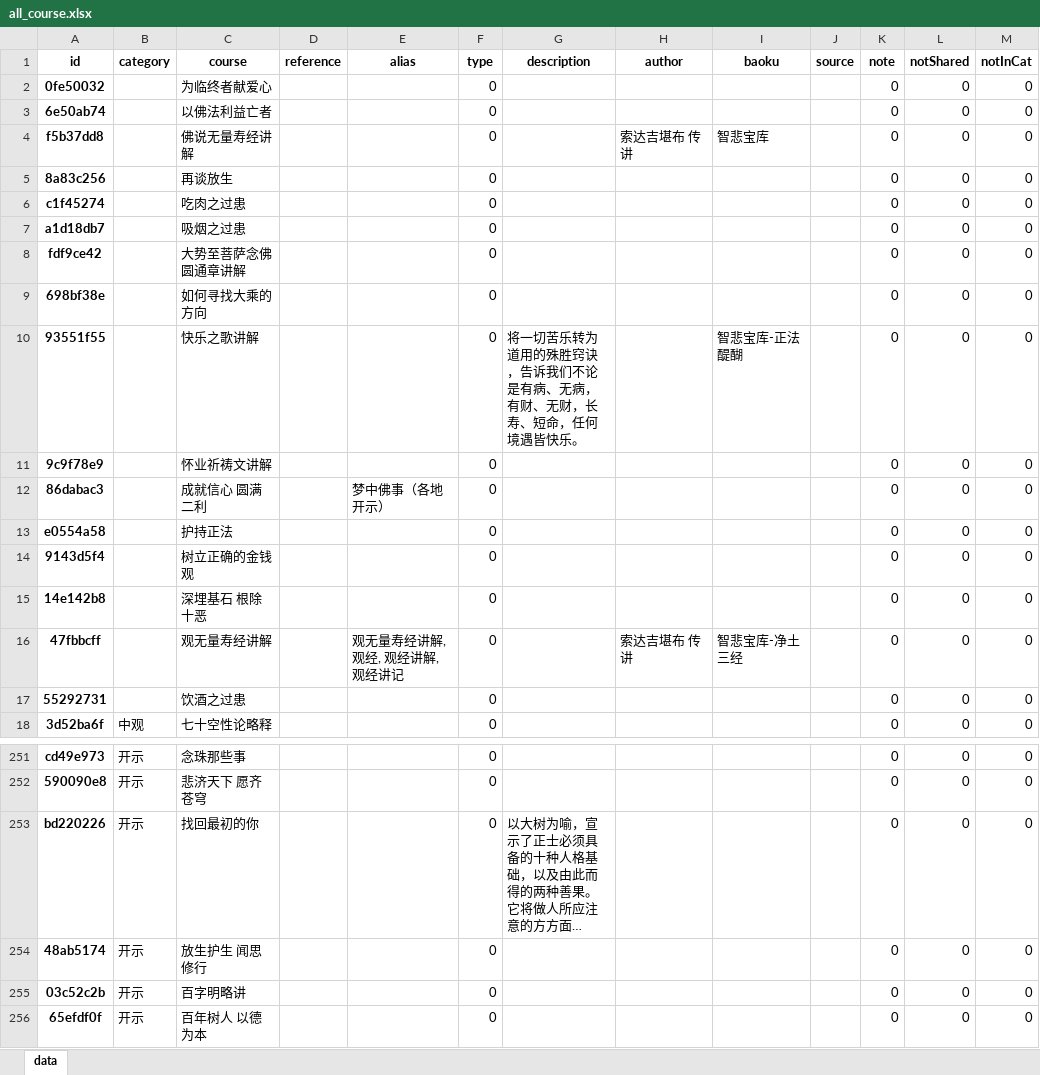
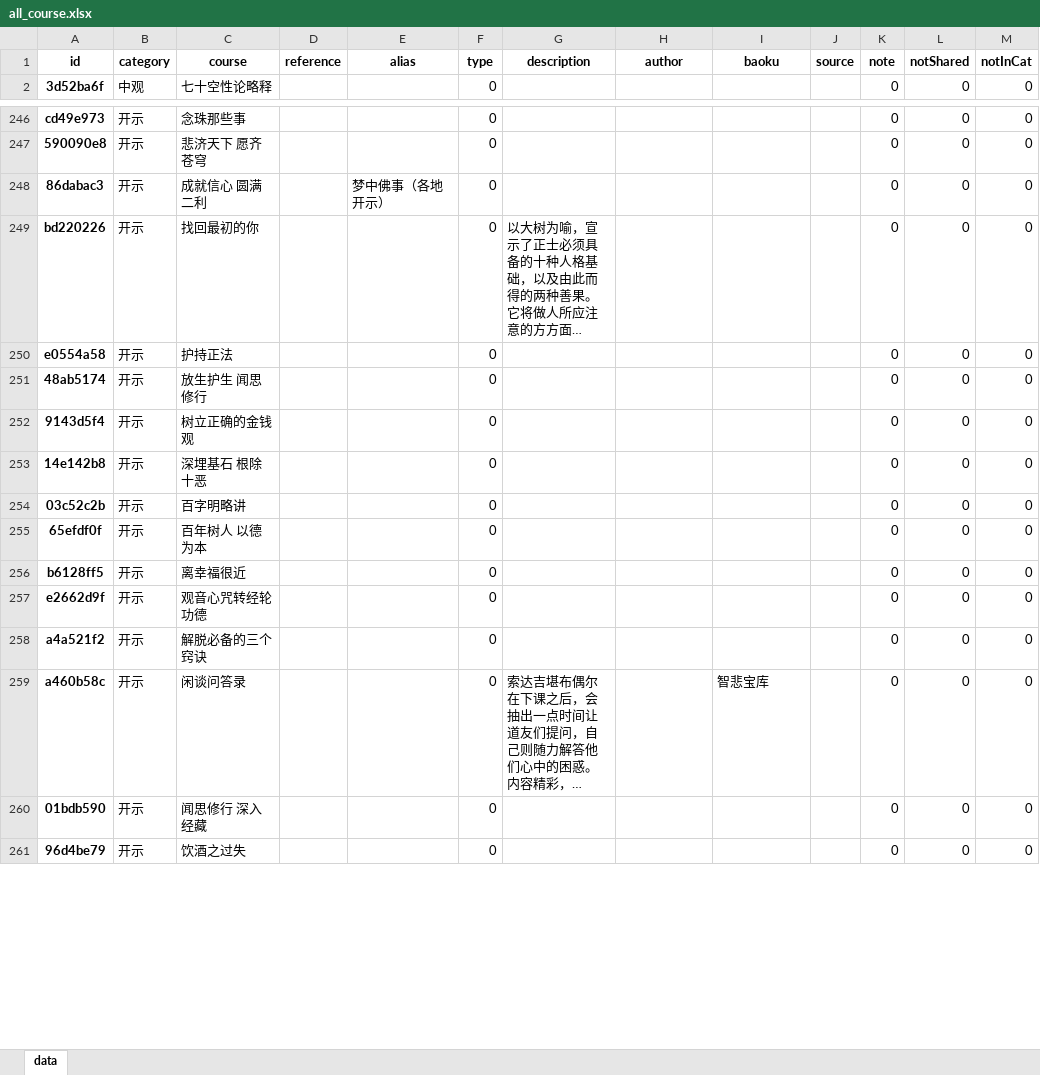
Before and after one commit to hliuleo/lamatxt, an Excel workbook: all_course.xlsx, sheet data, drawn as a sheet; only a part is shown, gaps mark what is left out; the shorter side is filled out with more unchanged rows; long unchanged cells end in …; values as stored, in another font and other column widths than the file's, no borders; removed rows and columns are numbered as before the commit, all else as after; the diff covers the shown part only; the diff names each change by its address in the sheet, - before the commit and + after, or states it on an @@ line.

```diff
--- a/all_course.xlsx (sheet data)
+++ b/all_course.xlsx (sheet data)
-row 2: 0fe50032 |  | 为临终者献爱心 |  |  | 0 |  |  |  |  | 0 | 0 | 0
-row 3: 6e50ab74 |  | 以佛法利益亡者 |  |  | 0 |  |  |  |  | 0 | 0 | 0
-row 4: f5b37dd8 |  | 佛说无量寿经讲解 |  |  | 0 |  | 索达吉堪布 传讲 | 智悲宝库 |  | 0 | 0 | 0
-row 5: 8a83c256 |  | 再谈放生 |  |  | 0 |  |  |  |  | 0 | 0 | 0
-row 6: c1f45274 |  | 吃肉之过患 |  |  | 0 |  |  |  |  | 0 | 0 | 0
-row 7: a1d18db7 |  | 吸烟之过患 |  |  | 0 |  |  |  |  | 0 | 0 | 0
-row 8: fdf9ce42 |  | 大势至菩萨念佛圆通章讲解 |  |  | 0 |  |  |  |  | 0 | 0 | 0
-row 9: 698bf38e |  | 如何寻找大乘的方向 |  |  | 0 |  |  |  |  | 0 | 0 | 0
-row 10: 93551f55 |  | 快乐之歌讲解 |  |  | 0 | 将一切苦乐转为道用的殊胜窍诀，告诉我们不论是有病、无病，有财、无财，长寿、短命，任何境遇皆快乐。 |  | 智悲宝库-正法醍醐 |  | 0 | 0 | 0
-row 11: 9c9f78e9 |  | 怀业祈祷文讲解 |  |  | 0 |  |  |  |  | 0 | 0 | 0
-row 12: 86dabac3 |  | 成就信心 圆满二利 |  | 梦中佛事（各地开示） | 0 |  |  |  |  | 0 | 0 | 0
-row 13: e0554a58 |  | 护持正法 |  |  | 0 |  |  |  |  | 0 | 0 | 0
-row 14: 9143d5f4 |  | 树立正确的金钱观 |  |  | 0 |  |  |  |  | 0 | 0 | 0
-row 15: 14e142b8 |  | 深埋基石 根除十恶 |  |  | 0 |  |  |  |  | 0 | 0 | 0
-row 16: 47fbbcff |  | 观无量寿经讲解 |  | 观无量寿经讲解,观经, 观经讲解, 观经讲记 | 0 |  | 索达吉堪布 传讲 | 智悲宝库-净土三经 |  | 0 | 0 | 0
-row 17: 55292731 |  | 饮酒之过患 |  |  | 0 |  |  |  |  | 0 | 0 | 0
+row 248: 86dabac3 | 开示 | 成就信心 圆满二利 |  | 梦中佛事（各地开示） | 0 |  |  |  |  | 0 | 0 | 0
+row 250: e0554a58 | 开示 | 护持正法 |  |  | 0 |  |  |  |  | 0 | 0 | 0
+row 252: 9143d5f4 | 开示 | 树立正确的金钱观 |  |  | 0 |  |  |  |  | 0 | 0 | 0
+row 253: 14e142b8 | 开示 | 深埋基石 根除十恶 |  |  | 0 |  |  |  |  | 0 | 0 | 0
```
Also changed, not shown: 15 added rows and 1 removed row elsewhere in this sheet, all_lesson.xlsx, 12 other files.
